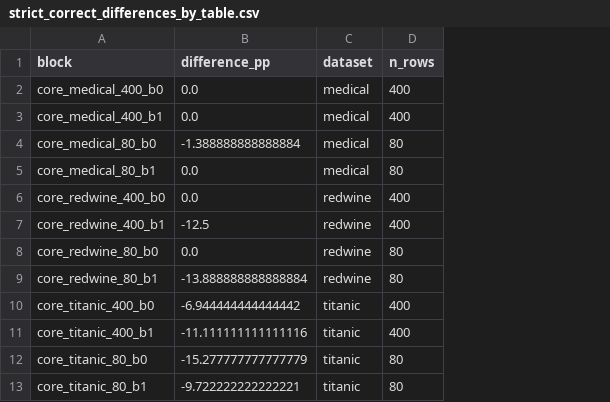
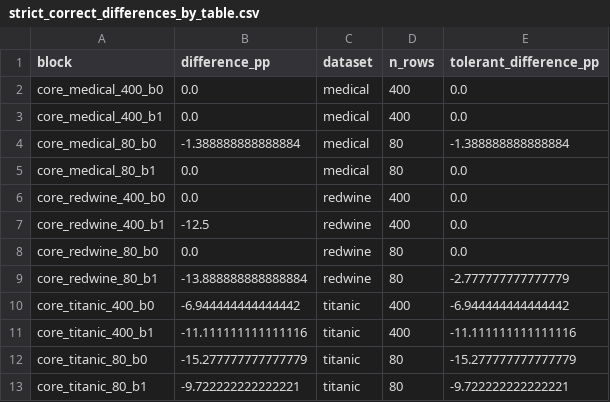
Before and after one commit to vcho116055/DSC180A-D21-format-effect-LLM, a CSV file: analysis/file_vs_inline_tests/results/strict_correct_differences_by_table.csv, drawn as a sheet; the diff names each change by its address in the sheet, - before the commit and + after, or states it on an @@ line.

```diff
--- a/analysis/file_vs_inline_tests/results/strict_correct_differences_by_table.csv
+++ b/analysis/file_vs_inline_tests/results/strict_correct_differences_by_table.csv
+column E (tolerant_difference_pp), rows 2-13: 0.0 | 0.0 | -1.388888888888884 | 0.0 | 0.0 | 0.0 | 0.0 | -2.777777777777779 | -6.944444444444442 | -11.111111111111116 | -15.277777777777779 | -9.722222222222221
```
Also changed, not shown: 21 other files.
